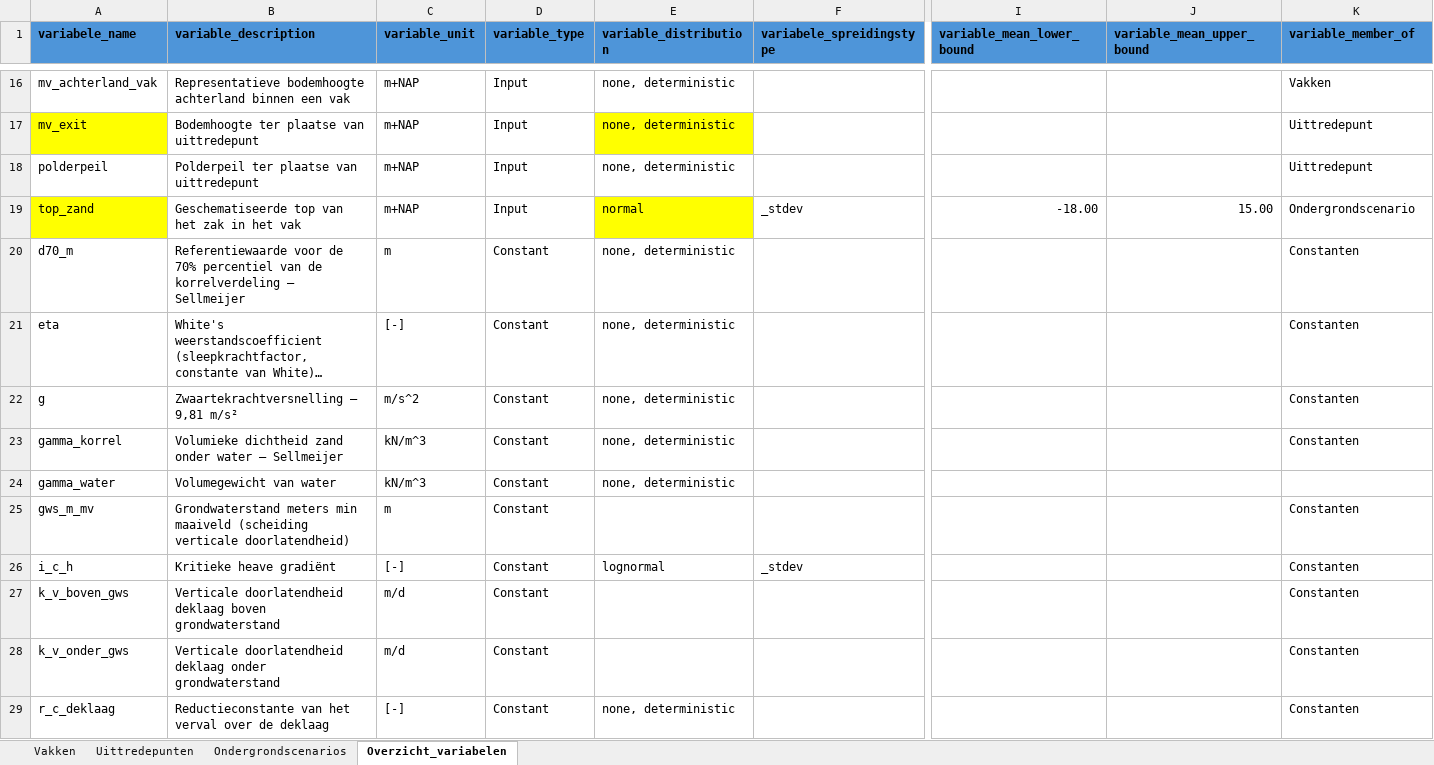
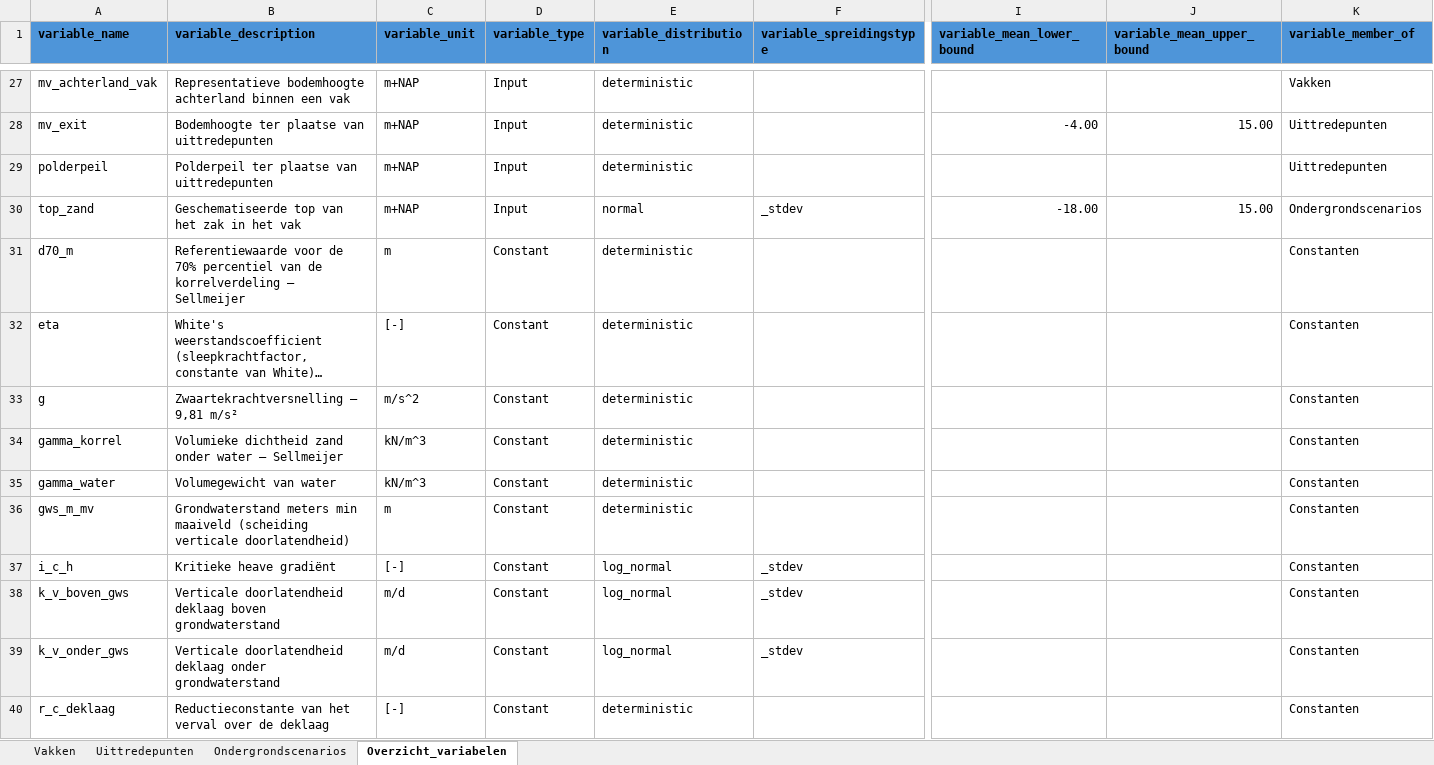
Before and after one commit to kkpdata/GeoProb-Pipe, an Excel workbook: workspaces/example_new_calculations/input/input.xlsx, sheet Overzicht_variabelen, drawn as a sheet; only a part is shown, gaps mark what is left out; long unchanged cells end in …; values as stored, in another font and other column widths than the file's, no borders; conditional formats and table styles not drawn; addresses are those after the commit; the diff covers the shown part only; the diff names each change by its address in the sheet, - before the commit and + after, or states it on an @@ line.

```diff
--- a/workspaces/example_new_calculations/input/input.xlsx (sheet Overzicht_variabelen)
+++ b/workspaces/example_new_calculations/input/input.xlsx (sheet Overzicht_variabelen)
-A1: variabele_name
+A1: variable_name
-F1: variabele_spreidingstype
+F1: variable_spreidingstype
-E27:E29 (variable_distribution): none, deterministic
+E27:E29 (variable_distribution): deterministic
-A28 fill: #FFFF00
+A28 fill: none
-B28 (variable_description): Bodemhoogte ter plaatse van uittredepunt
+B28 (variable_description): Bodemhoogte ter plaatse van uittredepunten
-E28 fill: #FFFF00
+E28 fill: none
-I28 (variable_mean_lower_bound): (empty)
+I28 (variable_mean_lower_bound): -4.00
-J28 (variable_mean_upper_bound): (empty)
+J28 (variable_mean_upper_bound): 15.00
-K28:K29 (variable_member_of): Uittredepunt
+K28:K29 (variable_member_of): Uittredepunten
-B29 (variable_description): Polderpeil ter plaatse van uittredepunt
+B29 (variable_description): Polderpeil ter plaatse van uittredepunten
-A30 fill: #FFFF00
+A30 fill: none
-E30 fill: #FFFF00
+E30 fill: none
-K30 (variable_member_of): Ondergrondscenario
+K30 (variable_member_of): Ondergrondscenarios
-E31:E35 (variable_distribution): none, deterministic
+E31:E35 (variable_distribution): deterministic
-K35 (variable_member_of): (empty)
+K35 (variable_member_of): Constanten
-E36 (variable_distribution): (empty)
+E36 (variable_distribution): deterministic
-E37 (variable_distribution): lognormal
+E37 (variable_distribution): log_normal
-E38:E39 (variable_distribution): (empty)
+E38:E39 (variable_distribution): log_normal
-F38:F39 (variable_spreidingstype): (empty)
+F38:F39 (variable_spreidingstype): _stdev
-E40 (variable_distribution): none, deterministic
+E40 (variable_distribution): deterministic
```
Also changed, not shown: 17 added rows, 17 removed rows and 62 edited cells elsewhere in this sheet, sheet Uittredepunten, sheet Ondergrondscenarios, sheet Vakken, 6 other files.
